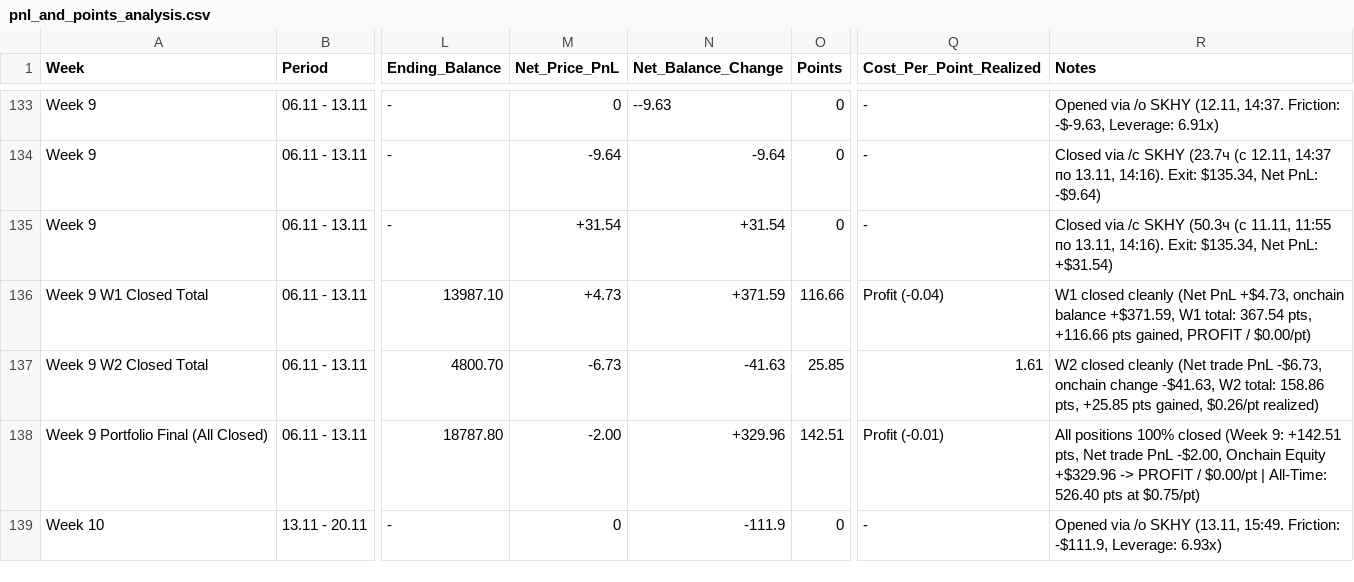
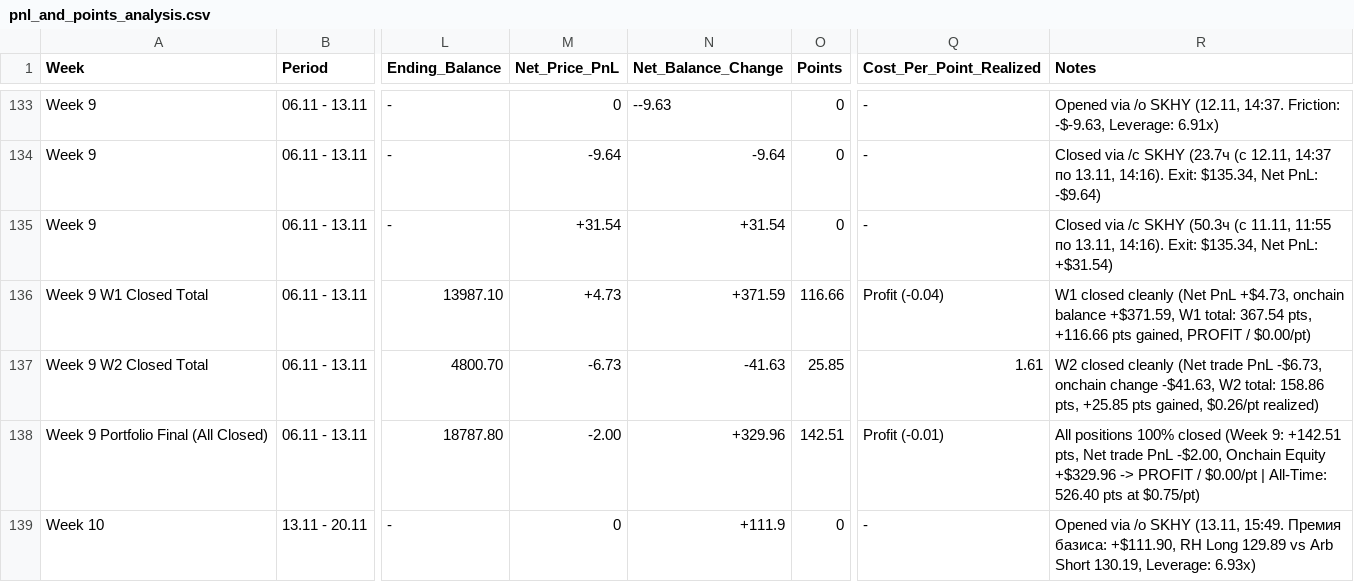
Before and after one commit to Swager2k1/lighter, a CSV file: pnl_and_points_analysis.csv, drawn as a sheet; only a part is shown, gaps mark what is left out; the diff names each change by its address in the sheet, - before the commit and + after, or states it on an @@ line.

Commit message:
fix: accurate entry friction sign calculation and basis premium display

```diff
--- a/pnl_and_points_analysis.csv
+++ b/pnl_and_points_analysis.csv
-N139 (Net_Balance_Change): -111.9
+N139 (Net_Balance_Change): +111.9
-R139 (Notes): …(13.11, 15:49. Friction: -$111.9, Leverage: 6.93x)
+R139 (Notes): …(13.11, 15:49. Премия базиса: +$111.90, RH Long 129.89 vs Arb Short 130.19, Leverage: 6.93x)
```
Also changed, not shown: 3 other files.
